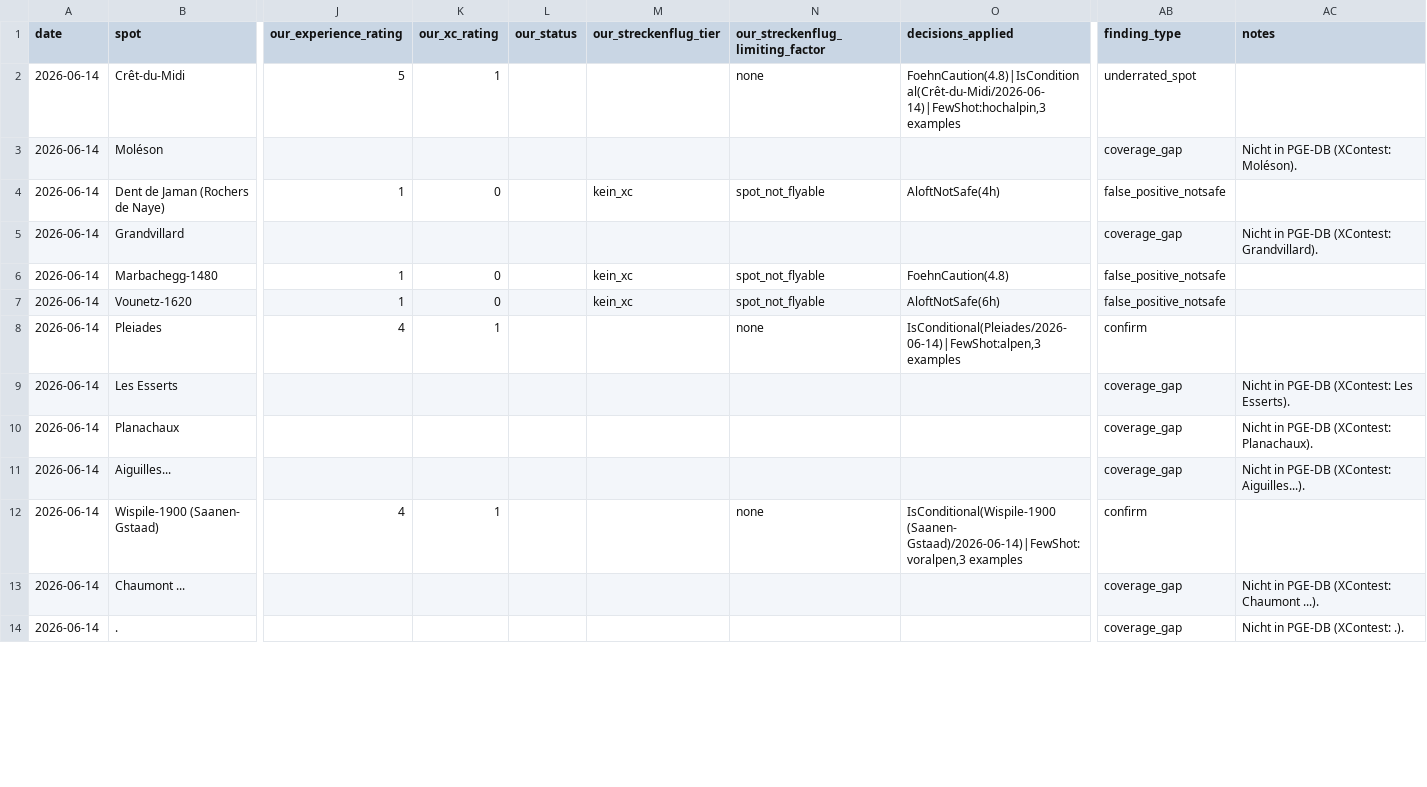
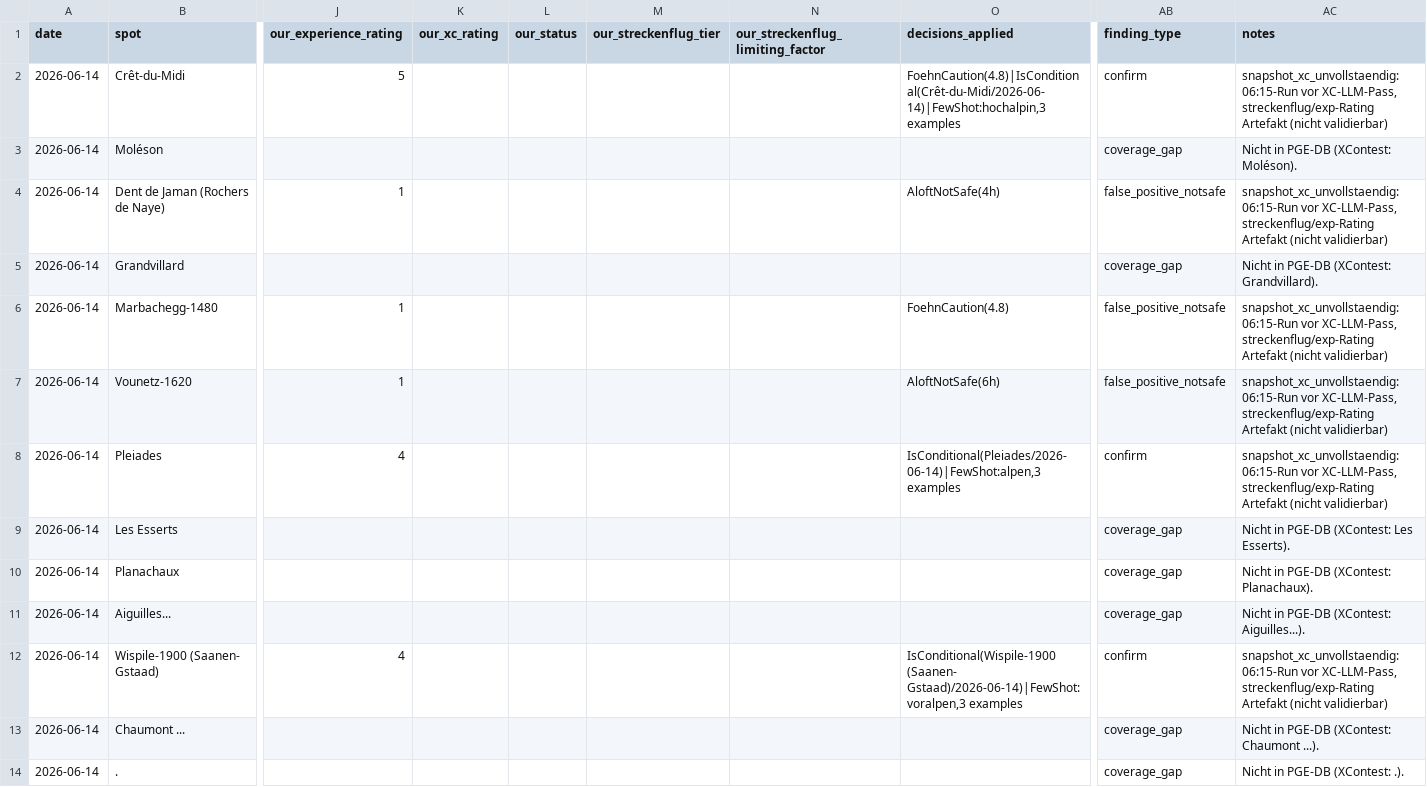
Before and after one commit to maurin-cpu/flychat, a CSV file: xcontest_validation/_raw/_obs_2026-06-14.csv, drawn as a sheet; only a part is shown, gaps mark what is left out; the diff covers the shown part only; the diff names each change by its address in the sheet, - before the commit and + after, or states it on an @@ line.

```diff
--- a/xcontest_validation/_raw/_obs_2026-06-14.csv
+++ b/xcontest_validation/_raw/_obs_2026-06-14.csv
-K2 (our_xc_rating): 1
+K2 (our_xc_rating): (empty)
-N2 (our_streckenflug_limiting_factor): none
+N2 (our_streckenflug_limiting_factor): (empty)
-AB2 (finding_type): underrated_spot
+AB2 (finding_type): confirm
-AC2 (notes): (empty)
+AC2 (notes): snapshot_xc_unvollstaendig: 06:15-Run vor XC-LLM-Pass, streckenflug/exp-Rating Artefakt (nicht validierbar)
-K4 (our_xc_rating): 0
+K4 (our_xc_rating): (empty)
-M4 (our_streckenflug_tier): kein_xc
+M4 (our_streckenflug_tier): (empty)
-N4 (our_streckenflug_limiting_factor): spot_not_flyable
+N4 (our_streckenflug_limiting_factor): (empty)
-AC4 (notes): (empty)
+AC4 (notes): snapshot_xc_unvollstaendig: 06:15-Run vor XC-LLM-Pass, streckenflug/exp-Rating Artefakt (nicht validierbar)
-K6:K7 (our_xc_rating): 0
+K6:K7 (our_xc_rating): (empty)
-M6:M7 (our_streckenflug_tier): kein_xc
+M6:M7 (our_streckenflug_tier): (empty)
-N6:N7 (our_streckenflug_limiting_factor): spot_not_flyable
+N6:N7 (our_streckenflug_limiting_factor): (empty)
-AC6:AC8 (notes): (empty)
+AC6:AC8 (notes): snapshot_xc_unvollstaendig: 06:15-Run vor XC-LLM-Pass, streckenflug/exp-Rating Artefakt (nicht validierbar)
-K8 (our_xc_rating): 1
+K8 (our_xc_rating): (empty)
-N8 (our_streckenflug_limiting_factor): none
+N8 (our_streckenflug_limiting_factor): (empty)
-K12 (our_xc_rating): 1
+K12 (our_xc_rating): (empty)
-N12 (our_streckenflug_limiting_factor): none
+N12 (our_streckenflug_limiting_factor): (empty)
-AC12 (notes): (empty)
+AC12 (notes): snapshot_xc_unvollstaendig: 06:15-Run vor XC-LLM-Pass, streckenflug/exp-Rating Artefakt (nicht validierbar)
```
Also changed, not shown: 60 edited cells elsewhere in this file, xcontest_validation/_raw/_obs_2026-06-15.csv, xcontest_validation/_raw/_obs_2026-06-16.csv, 8 other files.
